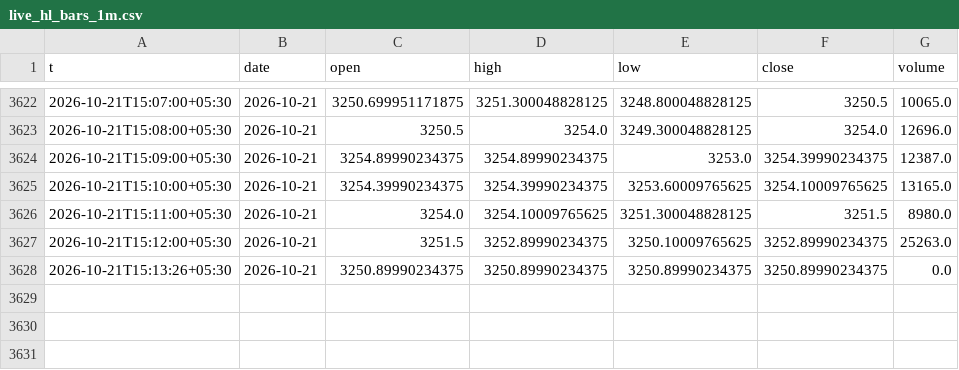
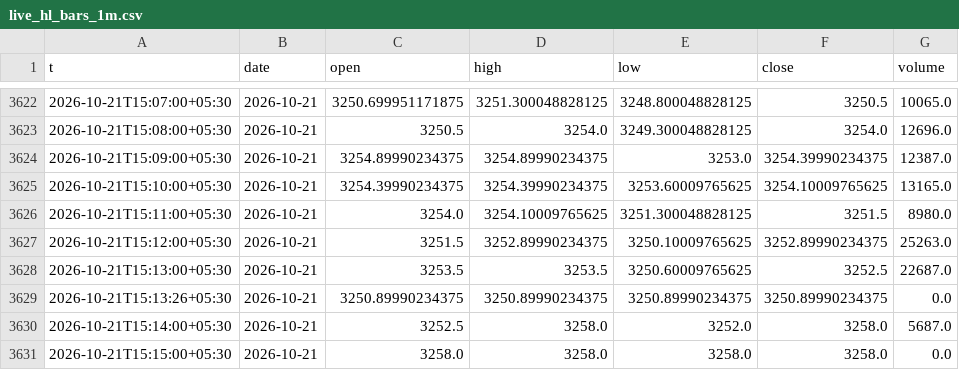
Before and after one commit to shauryaa1808g-max/pred_18, a CSV file: results/live_hl_bars_1m.csv, drawn as a sheet; only a part is shown, gaps mark what is left out; the diff names each change by its address in the sheet, - before the commit and + after, or states it on an @@ line.

```diff
--- a/results/live_hl_bars_1m.csv
+++ b/results/live_hl_bars_1m.csv
+row 3628: 2026-10-21T15:13:00+05:30 | 2026-10-21 | 3253.5 | 3253.5 | 3250.60009765625 | 3252.5 | 22687.0
+row 3630: 2026-10-21T15:14:00+05:30 | 2026-10-21 | 3252.5 | 3258.0 | 3252.0 | 3258.0 | 5687.0
+row 3631: 2026-10-21T15:15:00+05:30 | 2026-10-21 | 3258.0 | 3258.0 | 3258.0 | 3258.0 | 0.0
```
Also changed, not shown: results/hourly_table_scored.csv, results/readings/by_day/2026-10-21.csv, 2 other files.
